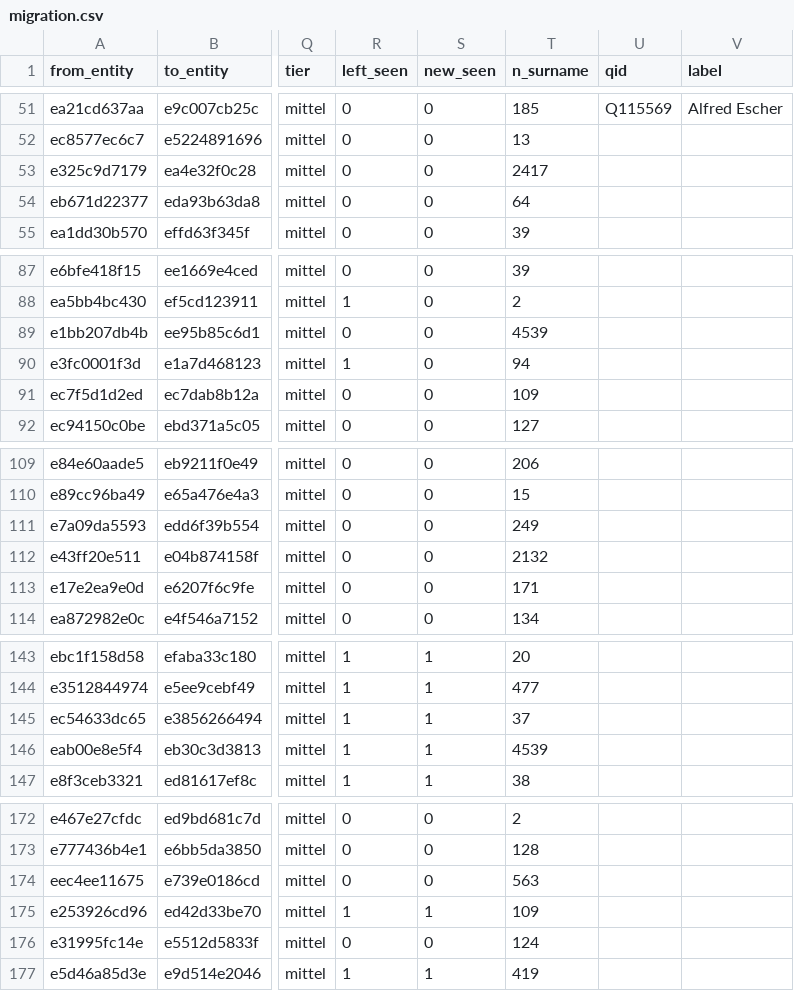
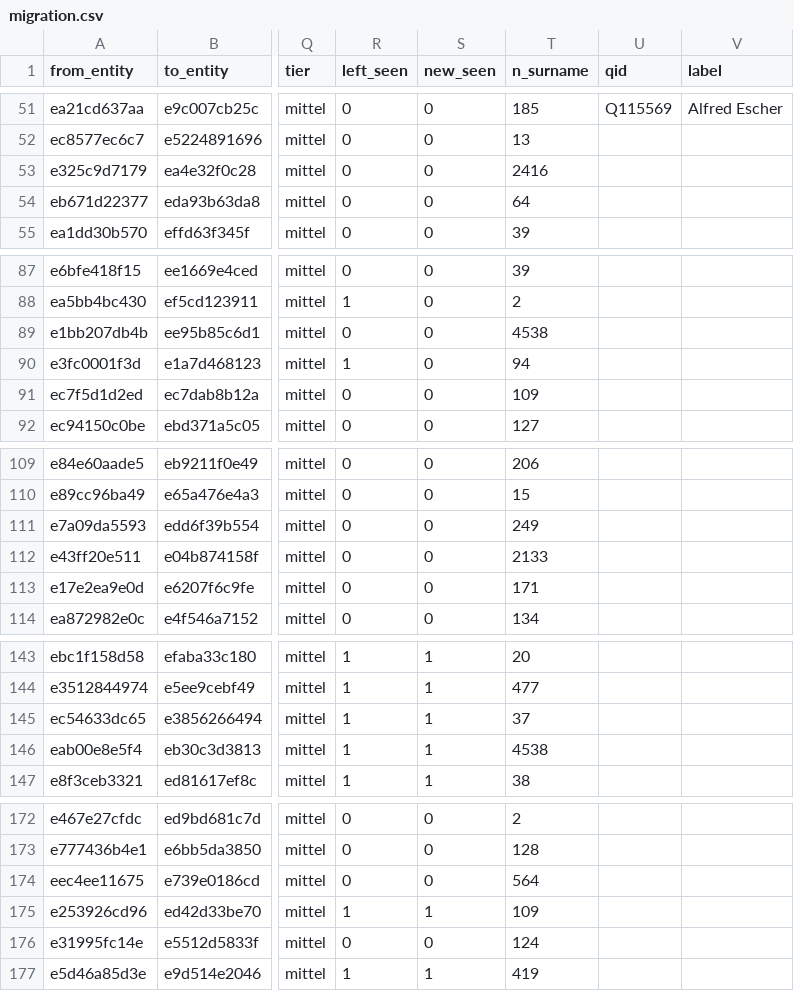
Before and after one commit to thodel/vernetzte-schweiz, a CSV file: links/migration.csv, drawn as a sheet; only a part is shown, gaps mark what is left out; the diff covers the shown part only; the diff names each change by its address in the sheet, - before the commit and + after, or states it on an @@ line.

```diff
--- a/links/migration.csv
+++ b/links/migration.csv
-T53 (n_surname): 2417
+T53 (n_surname): 2416
-T89 (n_surname): 4539
+T89 (n_surname): 4538
-T112 (n_surname): 2132
+T112 (n_surname): 2133
-T146 (n_surname): 4539
+T146 (n_surname): 4538
-T174 (n_surname): 563
+T174 (n_surname): 564
```
Also changed, not shown: 7 edited cells elsewhere in this file, links/authority.csv, 16 other files.
